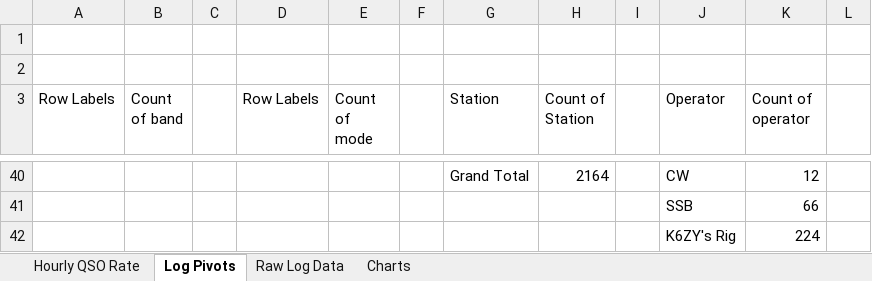
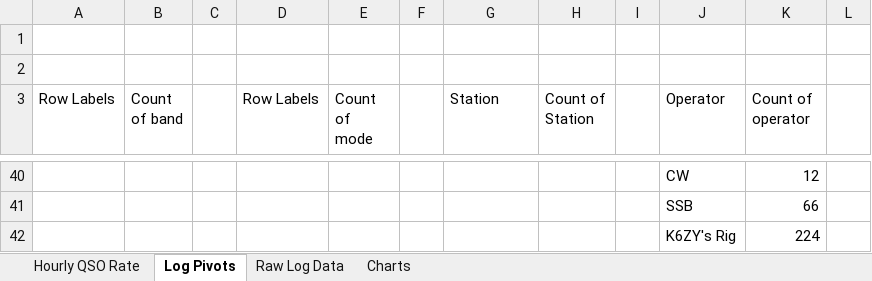
Before and after one commit to ldaponte/Field-Day-2024-Stats, an Excel workbook: rates.xlsx, sheet Log Pivots, drawn as a sheet; only a part is shown, gaps mark what is left out; values as stored, in another font and other column widths than the file's, no borders; the diff covers the shown part only; the diff names each change by its address in the sheet, - before the commit and + after, or states it on an @@ line.

```diff
--- a/rates.xlsx (sheet Log Pivots)
+++ b/rates.xlsx (sheet Log Pivots)
-G40 (Station): Grand Total
+G40 (Station): (empty)
-H40 (Count of Station): 2164
+H40 (Count of Station): (empty)
```
Also changed, not shown: 2 added rows, 2 removed rows and 60 edited cells elsewhere in this sheet, sheet Raw Log Data, charts or pictures.
